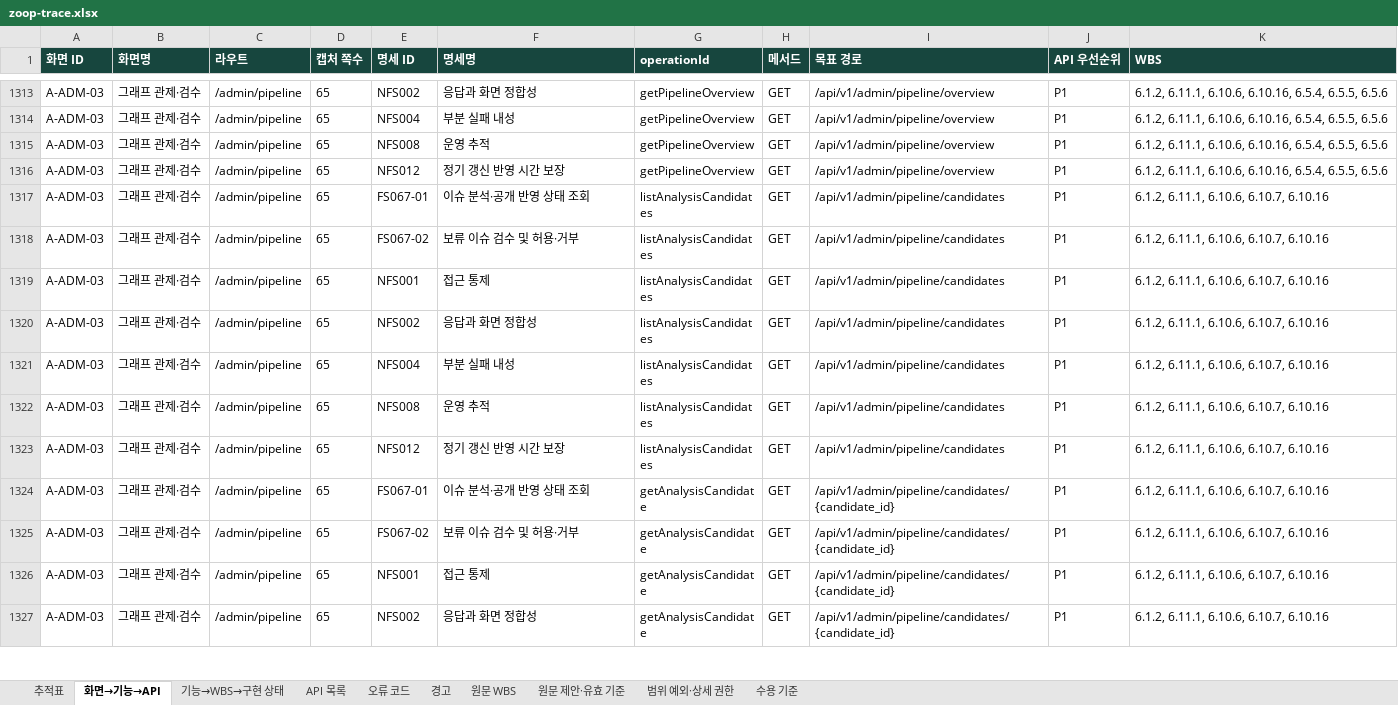
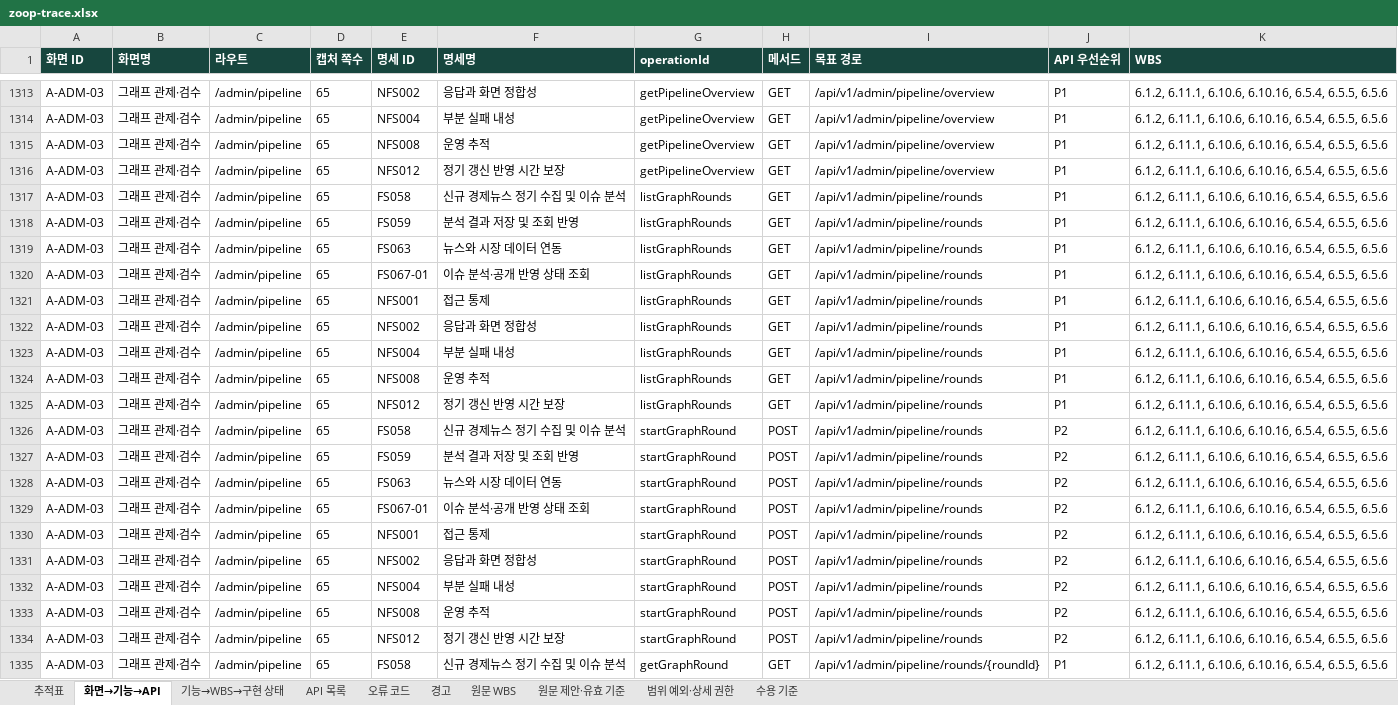
Before and after one commit to Donbug/zoop, an Excel workbook: docs/system/out/zoop-trace.xlsx, sheet 화면→기능→API, drawn as a sheet; only a part is shown, gaps mark what is left out; the shorter side is filled out with more unchanged rows; values as stored, in another font and other column widths than the file's, no borders; the diff covers the shown part only; the diff names each change by its address in the sheet, - before the commit and + after, or states it on an @@ line.

```diff
--- a/docs/system/out/zoop-trace.xlsx (sheet 화면→기능→API)
+++ b/docs/system/out/zoop-trace.xlsx (sheet 화면→기능→API)
+row 1317: A-ADM-03 | 그래프 관제·검수 | /admin/pipeline | 65 | FS058 | 신규 경제뉴스 정기 수집 및 이슈 분석 | listGraphRounds | GET | /api/v1/admin/pipeline/rounds | P1 | 6.1.2, 6.11.1, 6.10.6, 6.10.16, 6.5.4, 6.5.5, 6.5.6
+row 1318: A-ADM-03 | 그래프 관제·검수 | /admin/pipeline | 65 | FS059 | 분석 결과 저장 및 조회 반영 | listGraphRounds | GET | /api/v1/admin/pipeline/rounds | P1 | 6.1.2, 6.11.1, 6.10.6, 6.10.16, 6.5.4, 6.5.5, 6.5.6
+row 1319: A-ADM-03 | 그래프 관제·검수 | /admin/pipeline | 65 | FS063 | 뉴스와 시장 데이터 연동 | listGraphRounds | GET | /api/v1/admin/pipeline/rounds | P1 | 6.1.2, 6.11.1, 6.10.6, 6.10.16, 6.5.4, 6.5.5, 6.5.6
+row 1320: A-ADM-03 | 그래프 관제·검수 | /admin/pipeline | 65 | FS067-01 | 이슈 분석·공개 반영 상태 조회 | listGraphRounds | GET | /api/v1/admin/pipeline/rounds | P1 | 6.1.2, 6.11.1, 6.10.6, 6.10.16, 6.5.4, 6.5.5, 6.5.6
+row 1321: A-ADM-03 | 그래프 관제·검수 | /admin/pipeline | 65 | NFS001 | 접근 통제 | listGraphRounds | GET | /api/v1/admin/pipeline/rounds | P1 | 6.1.2, 6.11.1, 6.10.6, 6.10.16, 6.5.4, 6.5.5, 6.5.6
+row 1322: A-ADM-03 | 그래프 관제·검수 | /admin/pipeline | 65 | NFS002 | 응답과 화면 정합성 | listGraphRounds | GET | /api/v1/admin/pipeline/rounds | P1 | 6.1.2, 6.11.1, 6.10.6, 6.10.16, 6.5.4, 6.5.5, 6.5.6
+row 1323: A-ADM-03 | 그래프 관제·검수 | /admin/pipeline | 65 | NFS004 | 부분 실패 내성 | listGraphRounds | GET | /api/v1/admin/pipeline/rounds | P1 | 6.1.2, 6.11.1, 6.10.6, 6.10.16, 6.5.4, 6.5.5, 6.5.6
+row 1324: A-ADM-03 | 그래프 관제·검수 | /admin/pipeline | 65 | NFS008 | 운영 추적 | listGraphRounds | GET | /api/v1/admin/pipeline/rounds | P1 | 6.1.2, 6.11.1, 6.10.6, 6.10.16, 6.5.4, 6.5.5, 6.5.6
+row 1325: A-ADM-03 | 그래프 관제·검수 | /admin/pipeline | 65 | NFS012 | 정기 갱신 반영 시간 보장 | listGraphRounds | GET | /api/v1/admin/pipeline/rounds | P1 | 6.1.2, 6.11.1, 6.10.6, 6.10.16, 6.5.4, 6.5.5, 6.5.6
+row 1326: A-ADM-03 | 그래프 관제·검수 | /admin/pipeline | 65 | FS058 | 신규 경제뉴스 정기 수집 및 이슈 분석 | startGraphRound | POST | /api/v1/admin/pipeline/rounds | P2 | 6.1.2, 6.11.1, 6.10.6, 6.10.16, 6.5.4, 6.5.5, 6.5.6
+row 1327: A-ADM-03 | 그래프 관제·검수 | /admin/pipeline | 65 | FS059 | 분석 결과 저장 및 조회 반영 | startGraphRound | POST | /api/v1/admin/pipeline/rounds | P2 | 6.1.2, 6.11.1, 6.10.6, 6.10.16, 6.5.4, 6.5.5, 6.5.6
+row 1328: A-ADM-03 | 그래프 관제·검수 | /admin/pipeline | 65 | FS063 | 뉴스와 시장 데이터 연동 | startGraphRound | POST | /api/v1/admin/pipeline/rounds | P2 | 6.1.2, 6.11.1, 6.10.6, 6.10.16, 6.5.4, 6.5.5, 6.5.6
+row 1329: A-ADM-03 | 그래프 관제·검수 | /admin/pipeline | 65 | FS067-01 | 이슈 분석·공개 반영 상태 조회 | startGraphRound | POST | /api/v1/admin/pipeline/rounds | P2 | 6.1.2, 6.11.1, 6.10.6, 6.10.16, 6.5.4, 6.5.5, 6.5.6
+row 1330: A-ADM-03 | 그래프 관제·검수 | /admin/pipeline | 65 | NFS001 | 접근 통제 | startGraphRound | POST | /api/v1/admin/pipeline/rounds | P2 | 6.1.2, 6.11.1, 6.10.6, 6.10.16, 6.5.4, 6.5.5, 6.5.6
+row 1331: A-ADM-03 | 그래프 관제·검수 | /admin/pipeline | 65 | NFS002 | 응답과 화면 정합성 | startGraphRound | POST | /api/v1/admin/pipeline/rounds | P2 | 6.1.2, 6.11.1, 6.10.6, 6.10.16, 6.5.4, 6.5.5, 6.5.6
+row 1332: A-ADM-03 | 그래프 관제·검수 | /admin/pipeline | 65 | NFS004 | 부분 실패 내성 | startGraphRound | POST | /api/v1/admin/pipeline/rounds | P2 | 6.1.2, 6.11.1, 6.10.6, 6.10.16, 6.5.4, 6.5.5, 6.5.6
+row 1333: A-ADM-03 | 그래프 관제·검수 | /admin/pipeline | 65 | NFS008 | 운영 추적 | startGraphRound | POST | /api/v1/admin/pipeline/rounds | P2 | 6.1.2, 6.11.1, 6.10.6, 6.10.16, 6.5.4, 6.5.5, 6.5.6
+row 1334: A-ADM-03 | 그래프 관제·검수 | /admin/pipeline | 65 | NFS012 | 정기 갱신 반영 시간 보장 | startGraphRound | POST | /api/v1/admin/pipeline/rounds | P2 | 6.1.2, 6.11.1, 6.10.6, 6.10.16, 6.5.4, 6.5.5, 6.5.6
+row 1335: A-ADM-03 | 그래프 관제·검수 | /admin/pipeline | 65 | FS058 | 신규 경제뉴스 정기 수집 및 이슈 분석 | getGraphRound | GET | /api/v1/admin/pipeline/rounds/{roundId} | P1 | 6.1.2, 6.11.1, 6.10.6, 6.10.16, 6.5.4, 6.5.5, 6.5.6
```
Also changed, not shown: 17 added rows elsewhere in this sheet, sheet 추적표, sheet API 목록, sheet 경고, 17 other files.
